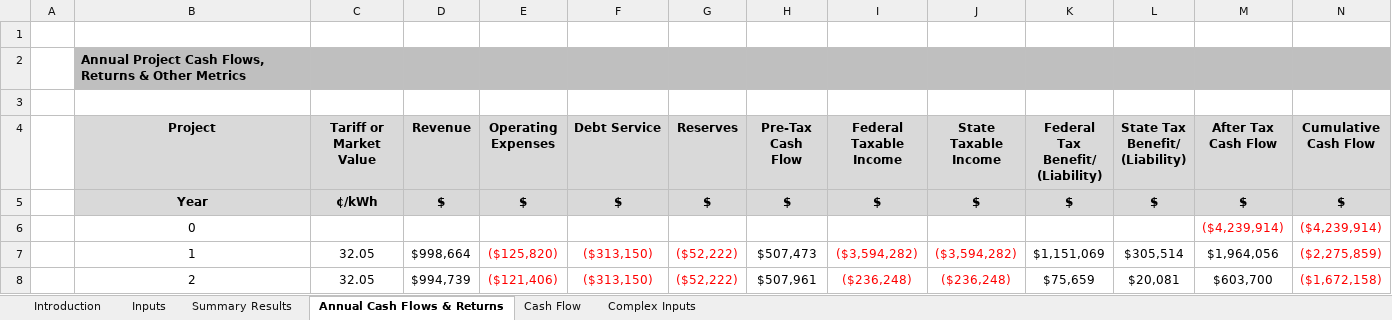
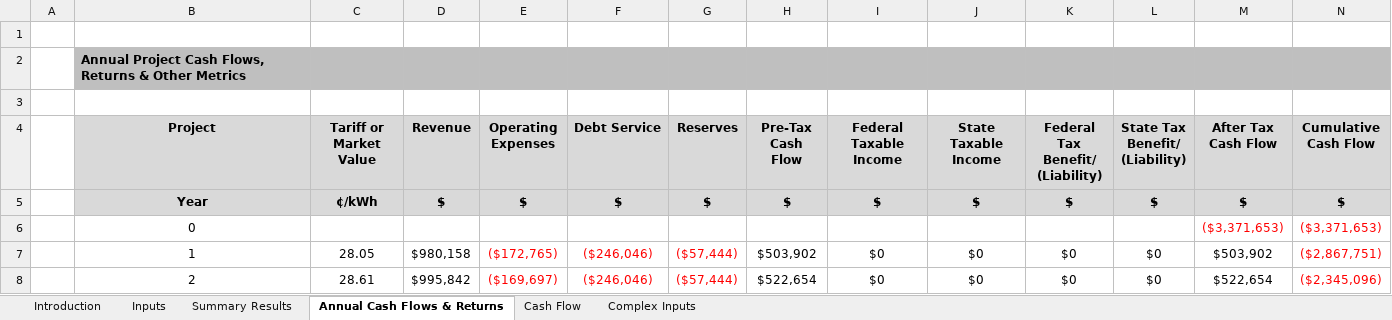
Before and after one commit to waysignal/crest_model_solar, an Excel workbook: nrel-crest-solar.xlsx, sheet Annual Cash Flows & Returns, drawn as a sheet; only a part is shown; values as stored, in another font and other column widths than the file's, no borders; charts and pictures and conditional formats not drawn; the diff covers the shown part only; the diff names each change by its address in the sheet, - before the commit and + after, or states it on an @@ line.

```diff
--- a/nrel-crest-solar.xlsx (sheet Annual Cash Flows & Returns)
+++ b/nrel-crest-solar.xlsx (sheet Annual Cash Flows & Returns)
-M6 (After Tax Cash Flow): ($4,239,914)
+M6 (After Tax Cash Flow): ($3,371,653)
-N6 (Cumulative Cash Flow): ($4,239,914)
+N6 (Cumulative Cash Flow): ($3,371,653)
-C7 (Tariff or Market Value): 32.05
+C7 (Tariff or Market Value): 28.05
-D7 (Revenue): $998,664
+D7 (Revenue): $980,158
-E7 (Operating Expenses): ($125,820)
+E7 (Operating Expenses): ($172,765)
-F7:F8 (Debt Service): ($313,150)
+F7:F8 (Debt Service): ($246,046)
-G7:G8 (Reserves): ($52,222)
+G7:G8 (Reserves): ($57,444)
-H7 (Pre-Tax Cash Flow): $507,473
+H7 (Pre-Tax Cash Flow): $503,902
-I7 (Federal Taxable Income): ($3,594,282)
+I7 (Federal Taxable Income): $0
-I7:J8 text colour: #FF0000
+I7:J8 text colour: black
-J7 (State Taxable Income): ($3,594,282)
+J7 (State Taxable Income): $0
-K7 (Federal Tax Benefit/ (Liability)): $1,151,069
+K7 (Federal Tax Benefit/ (Liability)): $0
-L7 (State Tax Benefit/ (Liability)): $305,514
+L7 (State Tax Benefit/ (Liability)): $0
-M7 (After Tax Cash Flow): $1,964,056
+M7 (After Tax Cash Flow): $503,902
-N7 (Cumulative Cash Flow): ($2,275,859)
+N7 (Cumulative Cash Flow): ($2,867,751)
-C8 (Tariff or Market Value): 32.05
+C8 (Tariff or Market Value): 28.61
-D8 (Revenue): $994,739
+D8 (Revenue): $995,842
-E8 (Operating Expenses): ($121,406)
+E8 (Operating Expenses): ($169,697)
-H8 (Pre-Tax Cash Flow): $507,961
+H8 (Pre-Tax Cash Flow): $522,654
-I8 (Federal Taxable Income): ($236,248)
+I8 (Federal Taxable Income): $0
-J8 (State Taxable Income): ($236,248)
+J8 (State Taxable Income): $0
-K8 (Federal Tax Benefit/ (Liability)): $75,659
+K8 (Federal Tax Benefit/ (Liability)): $0
-L8 (State Tax Benefit/ (Liability)): $20,081
+L8 (State Tax Benefit/ (Liability)): $0
-M8 (After Tax Cash Flow): $603,700
+M8 (After Tax Cash Flow): $522,654
-N8 (Cumulative Cash Flow): ($1,672,158)
+N8 (Cumulative Cash Flow): ($2,345,096)
```
Also changed, not shown: 361 edited cells and cell formats elsewhere in this sheet, sheet Cash Flow, sheet Summary Results, sheet Inputs, sheet Complex Inputs, formulas that keep their value, hidden cells, charts or pictures, 3 other files.
